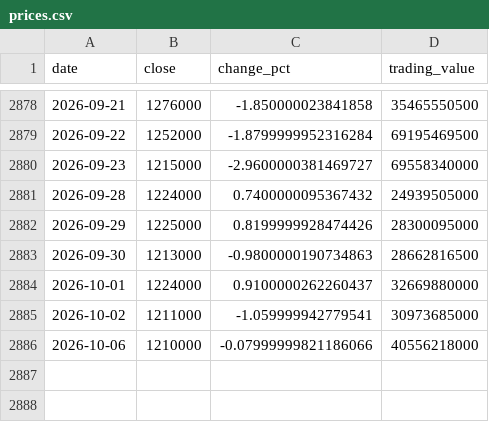
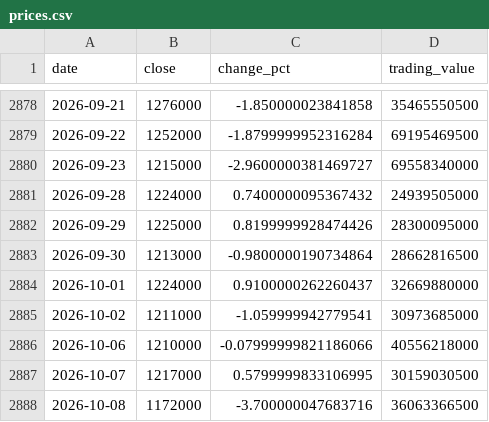
Before and after one commit to uihansol/Dividend-10Y-Treasury-Screener, a CSV file: data/cache/stocks/003230/prices.csv, drawn as a sheet; only a part is shown, gaps mark what is left out.

```diff
--- a/data/cache/stocks/003230/prices.csv
+++ b/data/cache/stocks/003230/prices.csv
@@ -2882,3 +2882,3 @@ date,close,change_pct,trading_value
 2026-09-29,1225000,0.8199999928474426,28300095000
-2026-09-30,1213000,-0.9800000190734863,28662816500
+2026-09-30,1213000,-0.9800000190734864,28662816500
 2026-10-01,1224000,0.9100000262260437,32669880000
@@ -2886 +2886,3 @@ date,close,change_pct,trading_value
 2026-10-06,1210000,-0.07999999821186066,40556218000
+2026-10-07,1217000,0.5799999833106995,30159030500
+2026-10-08,1172000,-3.700000047683716,36063366500
```
Also changed, not shown: 3 other files.
